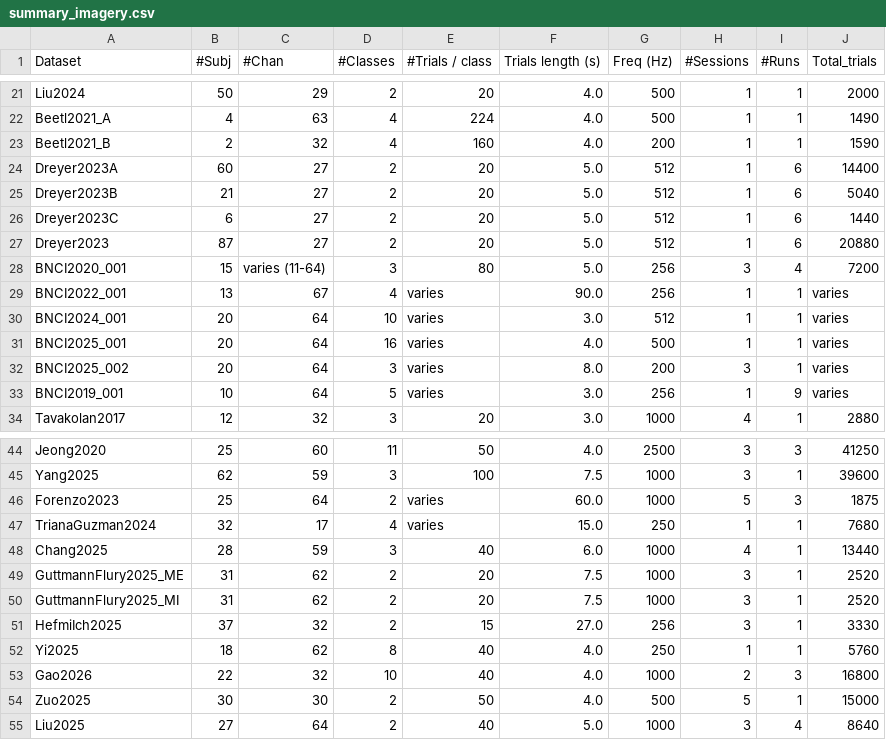
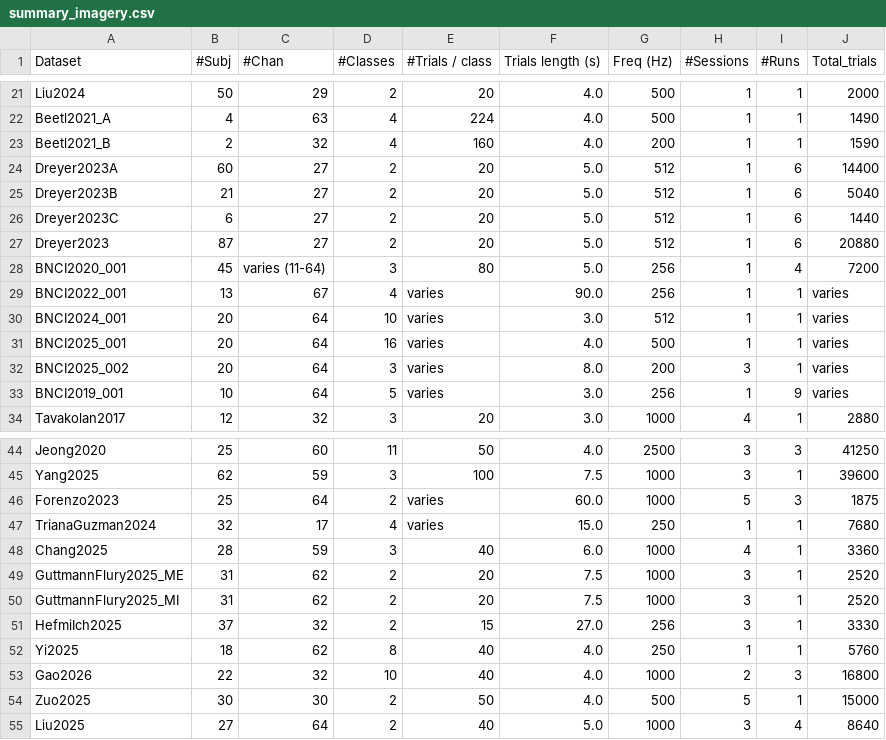
Before and after one commit to NeuroTechX/moabb, a CSV file: moabb/datasets/summary_imagery.csv, drawn as a sheet; only a part is shown, gaps mark what is left out.

Commit message:
fix(BNCI2020_001): align metadata with 10.3389/fnins.2020.00849 (paper audit)
Paper: 'In total, 45 participants took part in the experiment' (15 per
recording system: gel '10 male, 5 female', dry '7 females', water
'8 females'); the loader exposes 45 subjects (1-15 gel, 16-30 water, 31-45
dry). n_subjects 15 -> 45, gender -> 25 male / 20 female,
summary_imagery.csv row updated (45 subjects, 1 session).

Evidence: ~/Projects/moabb/.paper-audit/reports/develop/BNCI2020_001/report.md

```diff
--- a/moabb/datasets/summary_imagery.csv
+++ b/moabb/datasets/summary_imagery.csv
@@ -27,3 +27,3 @@ Dreyer2023C,6,27,2,20,5.0,512,1,6,1440
 Dreyer2023,87,27,2,20,5.0,512,1,6,20880
-BNCI2020_001,15,varies (11-64),3,80,5.0,256,3,4,7200
+BNCI2020_001,45,varies (11-64),3,80,5.0,256,1,4,7200
 BNCI2022_001,13,67,4,varies,90.0,256,1,1,varies
@@ -47,3 +47,3 @@ Forenzo2023,25,64,2,varies,60.0,1000,5,3,1875
 TrianaGuzman2024,32,17,4,varies,15.0,250,1,1,7680
-Chang2025,28,59,3,40,6.0,1000,4,1,13440
+Chang2025,28,59,3,40,6.0,1000,4,1,3360
 GuttmannFlury2025_ME,31,62,2,20,7.5,1000,3,1,2520
```
Also changed, not shown: 1 other file.
